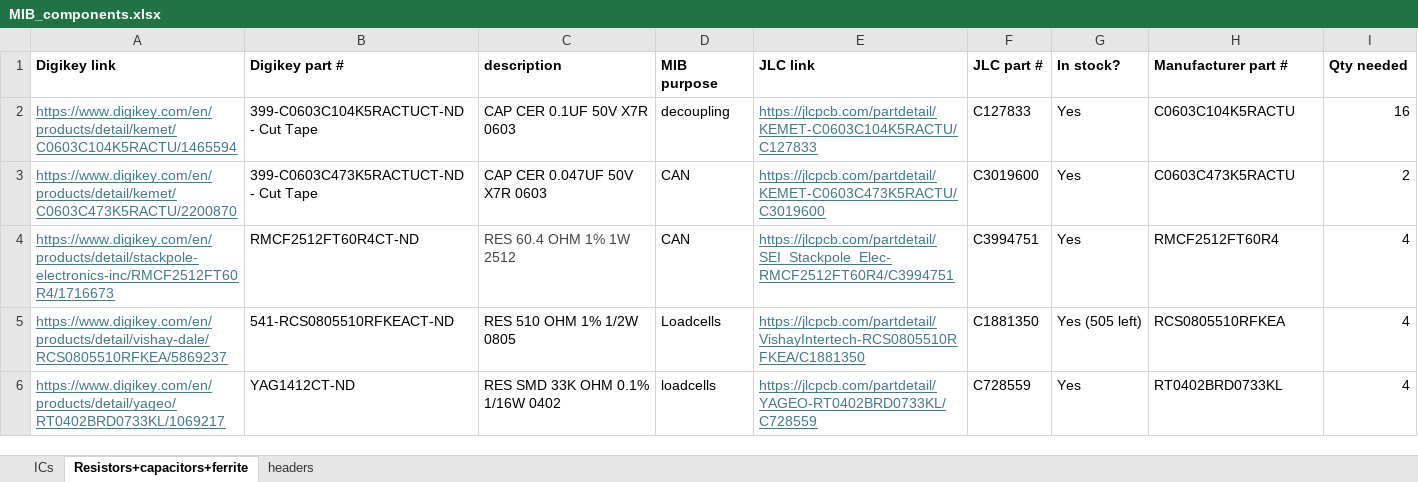
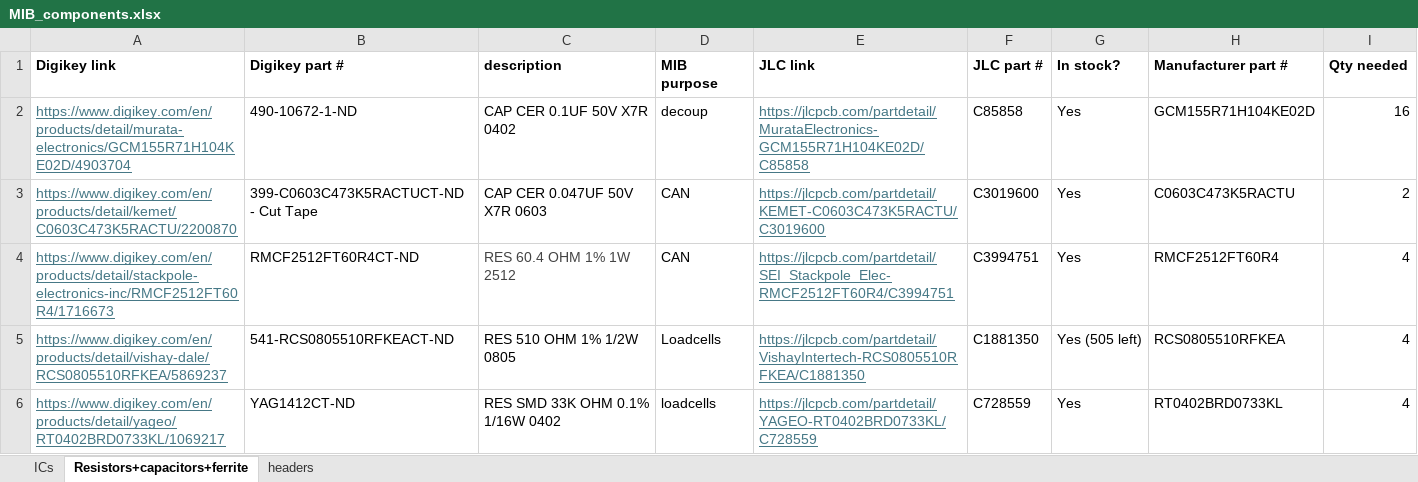
Before and after one commit to rammp-org/RAMMP-Electronics, an Excel workbook: MIB_components.xlsx, sheet Resistors+capacitors+ferrite, drawn as a sheet; only a part is shown; values as stored, in another font and other column widths than the file's, no borders; removed rows and columns are numbered as before the commit, all else as after; the diff names each change by its address in the sheet, - before the commit and + after, or states it on an @@ line.

```diff
--- a/MIB_components.xlsx (sheet Resistors+capacitors+ferrite)
+++ b/MIB_components.xlsx (sheet Resistors+capacitors+ferrite)
-row 2: https://www.digikey.com/en/products/detail/kemet/C0603C104K5RACTU/1465594 | 399-C0603C104K5RACTUCT-ND - Cut Tape | CAP CER 0.1UF 50V X7R 0603 | decoupling | https://jlcpcb.com/partdetail/KEMET-C0603C104K5RACTU/C127833 | C127833 | Yes | C0603C104K5RACTU | 16
+row 2: https://www.digikey.com/en/products/detail/murata-electronics/GCM155R71H104KE02D/4903704 | 490-10672-1-ND | CAP CER 0.1UF 50V X7R 0402 | decoup | https://jlcpcb.com/partdetail/MurataElectronics-GCM155R71H104KE02D/C85858 | C85858 | Yes | GCM155R71H104KE02D | 16
```
Also changed, not shown: sheet headers, 45 other files.
